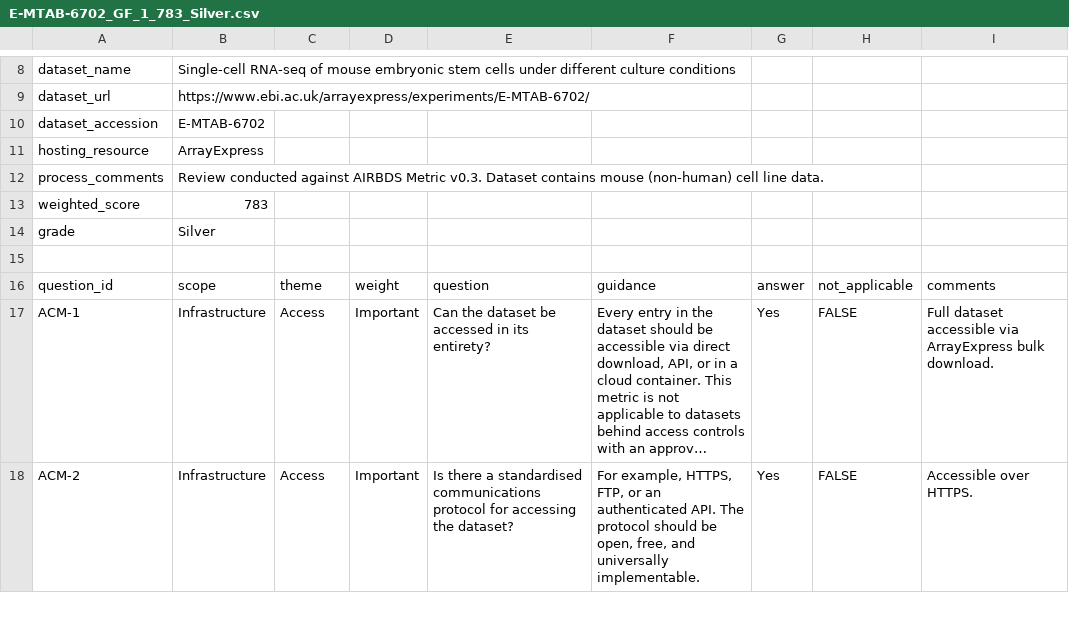
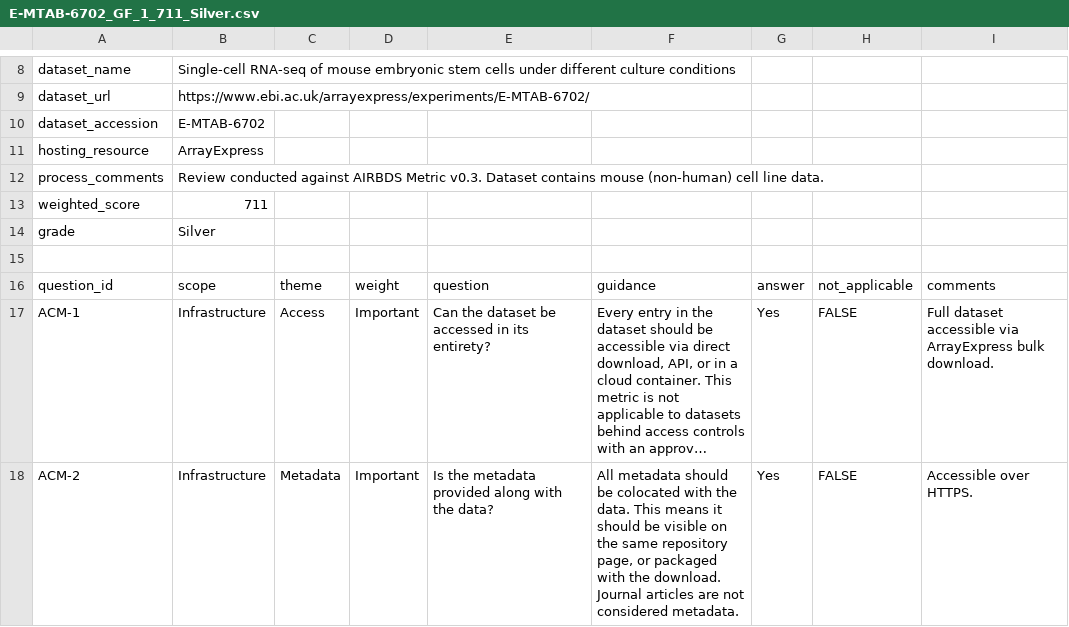
Before and after one commit to AIBIO-UK/airbds-dev, a CSV file: reviews/E-MTAB-6702_GF_1_711_Silver.csv (was reviews/E-MTAB-6702_GF_1_783_Silver.csv), drawn as a sheet; only a part is shown, gaps mark what is left out; long unchanged cells end in …; the diff covers the shown part only; the diff names each change by its address in the sheet, - before the commit and + after, or states it on an @@ line.

```diff
--- a/reviews/E-MTAB-6702_GF_1_783_Silver.csv
+++ b/reviews/E-MTAB-6702_GF_1_711_Silver.csv
-B13: 783
+B13: 711
-C18: Access
+C18: Metadata
-E18: Is there a standardised communications protocol for accessing the dataset?
+E18: Is the metadata provided along with the data?
-F18: For example, HTTPS, FTP, or an authenticated API. The protocol should be open, free, and universally implementable.
+F18: All metadata should be colocated with the data. This means it should be visible on the same repository page, or packaged with the download. Journal articles are not considered metadata.
```
Also changed, not shown: 20 edited cells elsewhere in this file, reviews/PXD001819_GF_1_711_Silver.csv, reviews/zenodo.18973687_GF_1_626_Bronze.csv, 5 other files.
